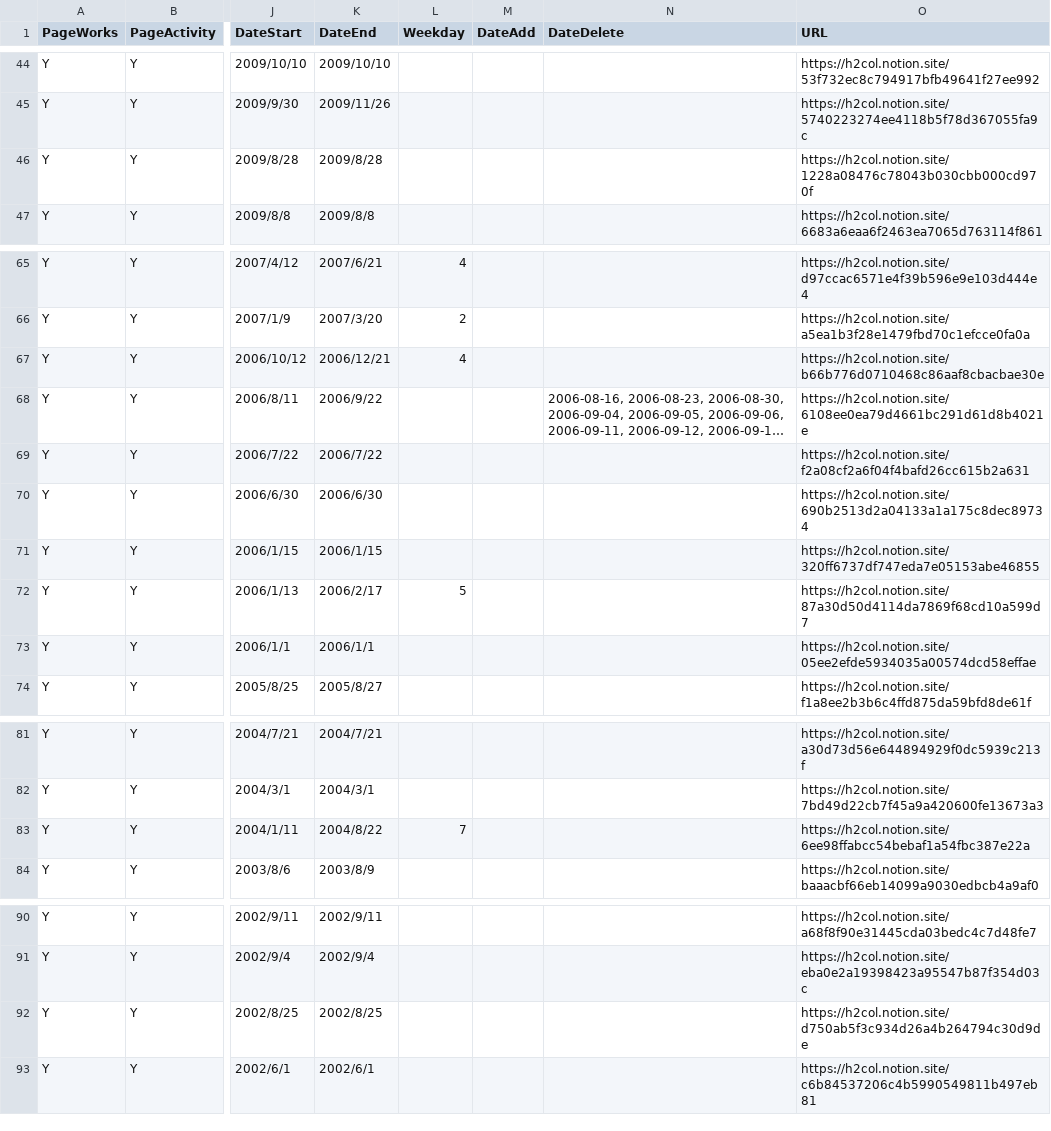
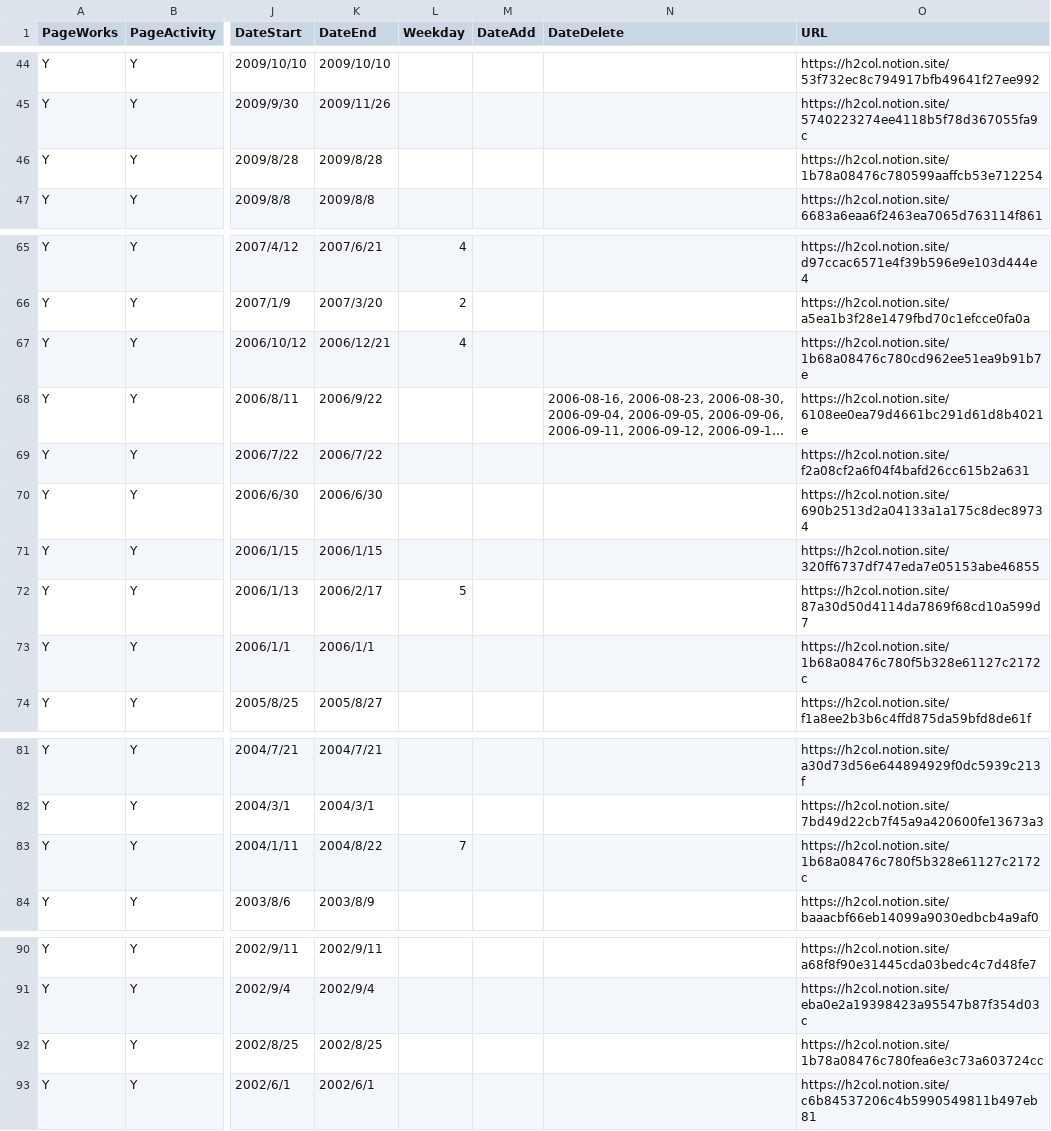
Before and after one commit to skmstdb/skmstdb.github.io, a CSV file: data/biography.csv, drawn as a sheet; only a part is shown, gaps mark what is left out; long unchanged cells end in …; the diff covers the shown part only; the diff names each change by its address in the sheet, - before the commit and + after, or states it on an @@ line.

```diff
--- a/data/biography.csv
+++ b/data/biography.csv
-O46 (URL): https://h2col.notion.site/1228a08476c78043b030cbb000cd970f
+O46 (URL): https://h2col.notion.site/1b78a08476c780599aaffcb53e712254
-O67 (URL): https://h2col.notion.site/b66b776d0710468c86aaf8cbacbae30e
+O67 (URL): https://h2col.notion.site/1b68a08476c780cd962ee51ea9b91b7e
-O73 (URL): https://h2col.notion.site/05ee2efde5934035a00574dcd58effae
+O73 (URL): https://h2col.notion.site/1b68a08476c780f5b328e61127c2172c
-O83 (URL): https://h2col.notion.site/6ee98ffabcc54bebaf1a54fbc387e22a
+O83 (URL): https://h2col.notion.site/1b68a08476c780f5b328e61127c2172c
-O92 (URL): https://h2col.notion.site/d750ab5f3c934d26a4b264794c30d9de
+O92 (URL): https://h2col.notion.site/1b78a08476c780fea6e3c73a603724cc
```
Also changed, not shown: 16 edited cells elsewhere in this file.
